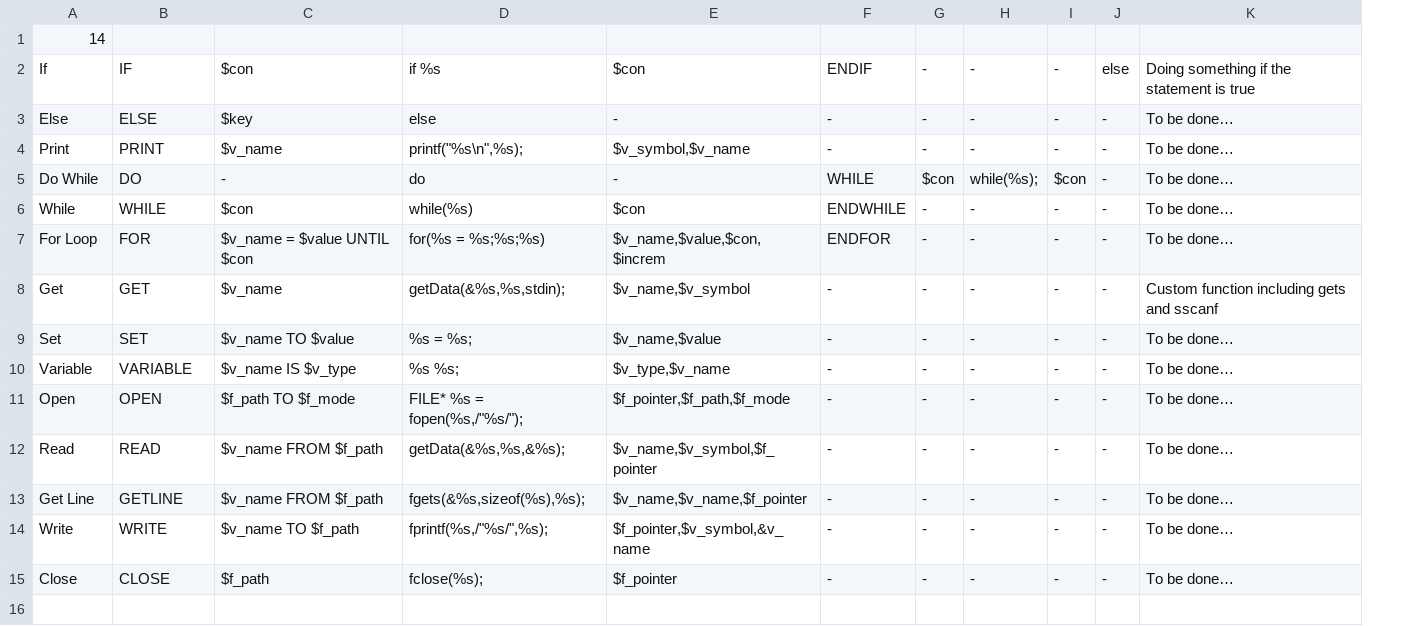
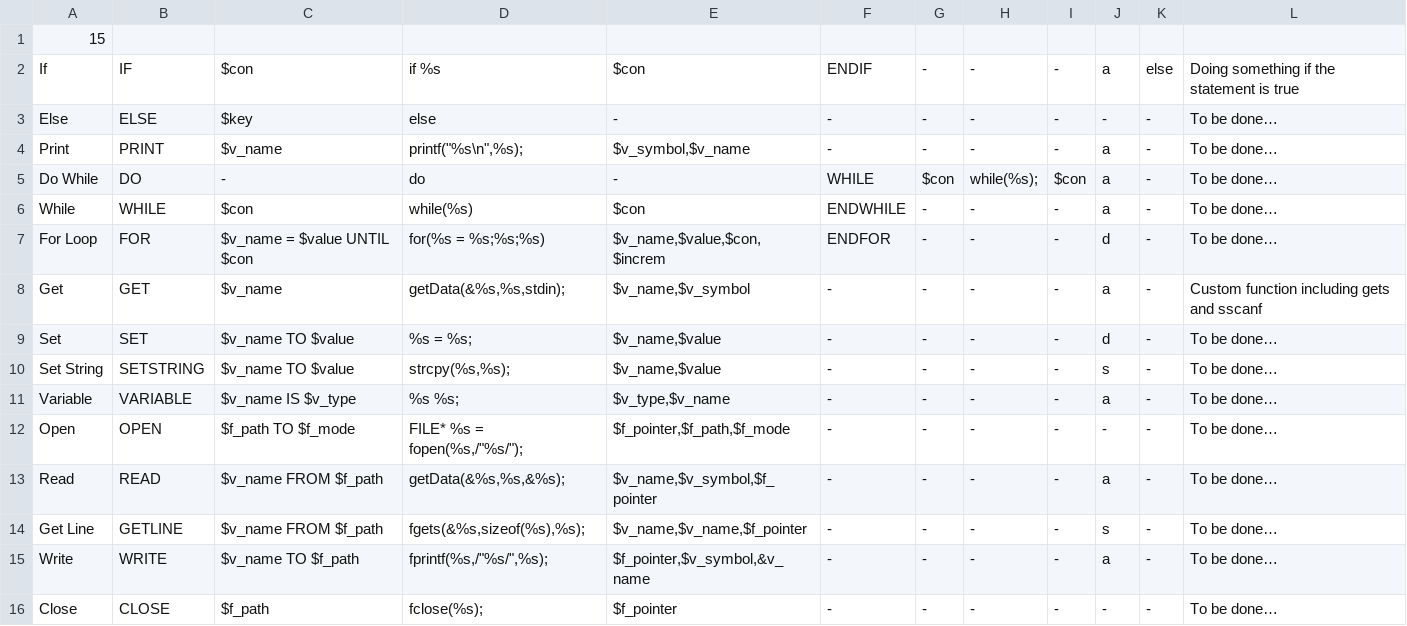
Before and after one commit to Th1nkK1D/pseudo2C, a CSV file: actionRules.csv, drawn as a sheet; the diff names each change by its address in the sheet, - before the commit and + after, or states it on an @@ line.

Commit message:
Update rule file : Add varType, fChild -> fParent, add SETSTRING

```diff
--- a/actionRules.csv
+++ b/actionRules.csv
+column J, rows 2-9: a | - | a | a | a | d | a | d; rows 11-16: a | - | a | s | a | -
-A1: 14
+A1: 15
+row 10: Set String | SETSTRING | $v_name TO $value | strcpy(%s,%s); | $v_name,$value | - | - | - | - | s | - | To be done…
```
Also changed, not shown: 2 other files.
